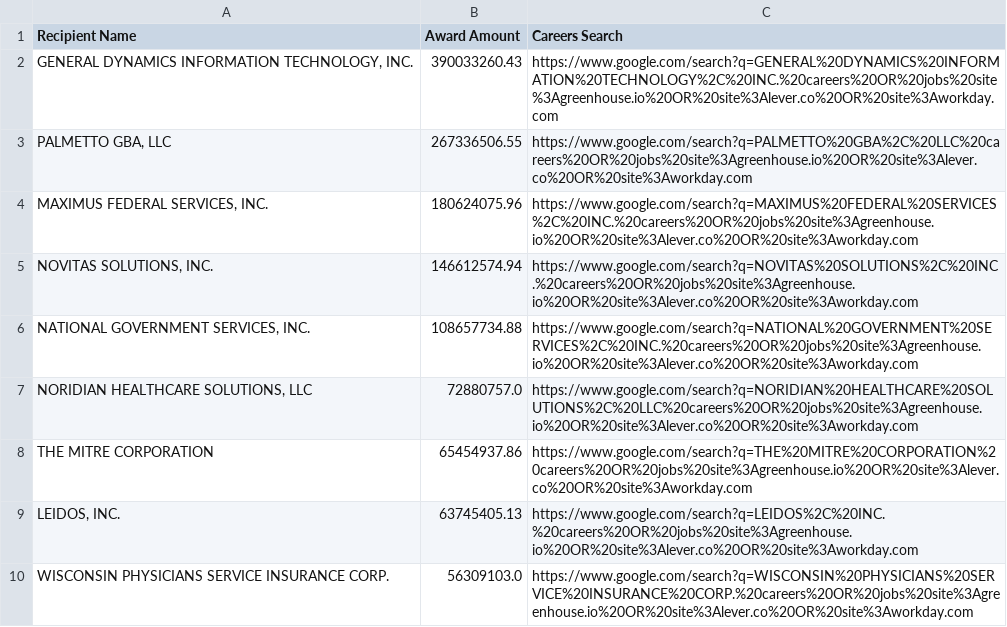
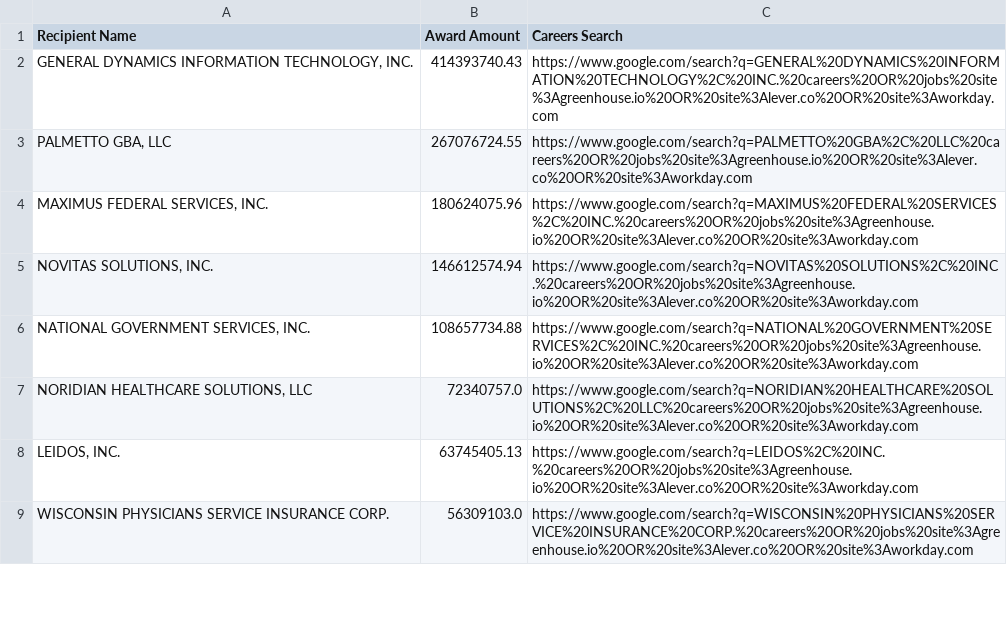
Before and after one commit to feldmangn/nih-awards-tracker, a CSV file: data/cms_top_recipients_last_90d_enriched.csv, drawn as a sheet; only a part is shown; the diff covers the shown part only.

```diff
--- a/data/cms_top_recipients_last_90d_enriched.csv
+++ b/data/cms_top_recipients_last_90d_enriched.csv
@@ -1,4 +1,4 @@
 Recipient Name,Award Amount,Careers Search
-"GENERAL DYNAMICS INFORMATION TECHNOLOGY, INC.",390033260.43,https://www.google.com/search?q=GENERAL%20DYNAMICS%20INFORMATION%20TECHNOLOGY%2C%20INC.%20careers%20OR%20jobs%20site%3Agreenhouse.io%20OR%20site%3Alever.co%20OR%20site%3Aworkday.com
-"PALMETTO GBA, LLC",267336506.55,https://www.google.com/search?q=PALMETTO%20GBA%2C%20LLC%20careers%20OR%20jobs%20site%3Agreenhouse.io%20OR%20site%3Alever.co%20OR%20site%3Aworkday.com
+"GENERAL DYNAMICS INFORMATION TECHNOLOGY, INC.",414393740.43,https://www.google.com/search?q=GENERAL%20DYNAMICS%20INFORMATION%20TECHNOLOGY%2C%20INC.%20careers%20OR%20jobs%20site%3Agreenhouse.io%20OR%20site%3Alever.co%20OR%20site%3Aworkday.com
+"PALMETTO GBA, LLC",267076724.55,https://www.google.com/search?q=PALMETTO%20GBA%2C%20LLC%20careers%20OR%20jobs%20site%3Agreenhouse.io%20OR%20site%3Alever.co%20OR%20site%3Aworkday.com
 "MAXIMUS FEDERAL SERVICES, INC.",180624075.96,https://www.google.com/search?q=MAXIMUS%20FEDERAL%20SERVICES%2C%20INC.%20careers%20OR%20jobs%20site%3Agreenhouse.io%20OR%20site%3Alever.co%20OR%20site%3Aworkday.com
@@ -6,4 +6,3 @@ Recipient Name,Award Amount,Careers Search
 "NATIONAL GOVERNMENT SERVICES, INC.",108657734.88,https://www.google.com/search?q=NATIONAL%20GOVERNMENT%20SERVICES%2C%20INC.%20careers%20OR%20jobs%20site%3Agreenhouse.io%20OR%20site%3Alever.co%20OR%20site%3Aworkday.com
-"NORIDIAN HEALTHCARE SOLUTIONS, LLC",72880757.0,https://www.google.com/search?q=NORIDIAN%20HEALTHCARE%20SOLUTIONS%2C%20LLC%20careers%20OR%20jobs%20site%3Agreenhouse.io%20OR%20site%3Alever.co%20OR%20site%3Aworkday.com
-THE MITRE CORPORATION,65454937.86,https://www.google.com/search?q=THE%20MITRE%20CORPORATION%20careers%20OR%20jobs%20site%3Agreenhouse.io%20OR%20site%3Alever.co%20OR%20site%3Aworkday.com
+"NORIDIAN HEALTHCARE SOLUTIONS, LLC",72340757.0,https://www.google.com/search?q=NORIDIAN%20HEALTHCARE%20SOLUTIONS%2C%20LLC%20careers%20OR%20jobs%20site%3Agreenhouse.io%20OR%20site%3Alever.co%20OR%20site%3Aworkday.com
 "LEIDOS, INC.",63745405.13,https://www.google.com/search?q=LEIDOS%2C%20INC.%20careers%20OR%20jobs%20site%3Agreenhouse.io%20OR%20site%3Alever.co%20OR%20site%3Aworkday.com
```
Also changed, not shown: 5 added rows, 8 removed rows, 25 moved rows and 14 edited cells elsewhere in this file, data/cms_awards_last_90d.csv, data/dod_awards_last_90d.csv, 20 other files.
